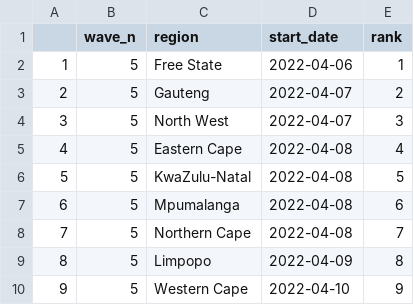
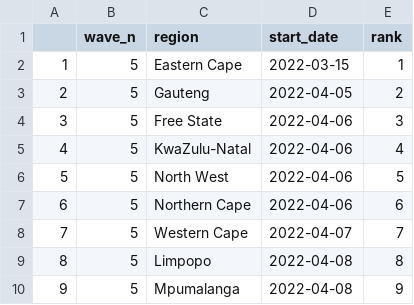
Before and after one commit to matt-lourens/covid_wavedynamics, a CSV file: report/sa_provinces/all_regions-Cori_slidingWindow-Confirmed cases-wave_5.csv, drawn as a sheet.

```diff
--- a/report/sa_provinces/all_regions-Cori_slidingWindow-Confirmed cases-wave_5.csv
+++ b/report/sa_provinces/all_regions-Cori_slidingWindow-Confirmed cases-wave_5.csv
@@ -1,10 +1,10 @@
 "","wave_n","region","start_date","rank"
-"1",5,"Free State",2022-04-06,1
-"2",5,"Gauteng",2022-04-07,2
-"3",5,"North West",2022-04-07,3
-"4",5,"Eastern Cape",2022-04-08,4
-"5",5,"KwaZulu-Natal",2022-04-08,5
-"6",5,"Mpumalanga",2022-04-08,6
-"7",5,"Northern Cape",2022-04-08,7
-"8",5,"Limpopo",2022-04-09,8
-"9",5,"Western Cape",2022-04-10,9
+"1",5,"Eastern Cape",2022-03-15,1
+"2",5,"Gauteng",2022-04-05,2
+"3",5,"Free State",2022-04-06,3
+"4",5,"KwaZulu-Natal",2022-04-06,4
+"5",5,"North West",2022-04-06,5
+"6",5,"Northern Cape",2022-04-06,6
+"7",5,"Western Cape",2022-04-07,7
+"8",5,"Limpopo",2022-04-08,8
+"9",5,"Mpumalanga",2022-04-08,9
```
Also changed, not shown: report/sa_provinces/all_regions-Cori_slidingWindow-Confirmed cases-wave_1.csv, report/sa_provinces/all_regions-Cori_slidingWindow-Confirmed cases-wave_2.csv, 25 other files.
